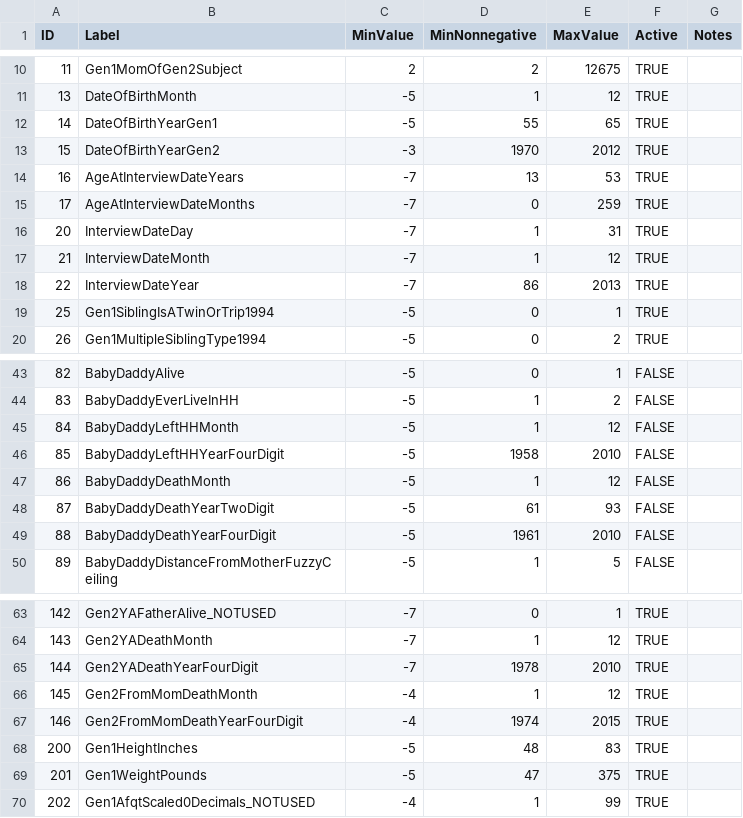
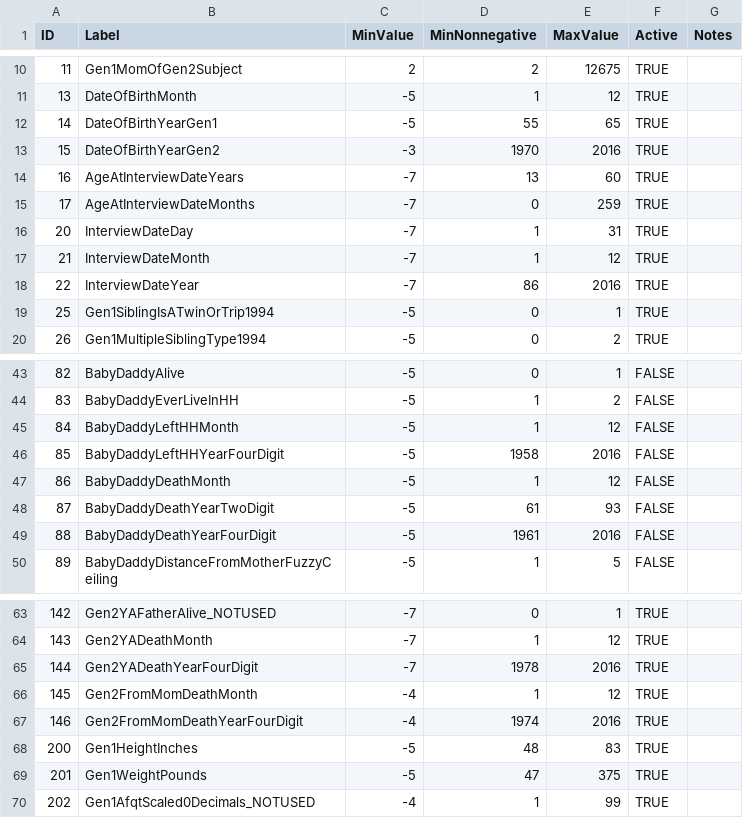
Before and after one commit to nlsy-links/nlsy-links-determination-2017, a CSV file: data-public/metadata/tables-79/item.csv, drawn as a sheet; only a part is shown, gaps mark what is left out.

```diff
--- a/data-public/metadata/tables-79/item.csv
+++ b/data-public/metadata/tables-79/item.csv
@@ -12,4 +12,4 @@ ID,Label,MinValue,MinNonnegative,MaxValue,Active,Notes
 14,DateOfBirthYearGen1,-5,55,65,TRUE,
-15,DateOfBirthYearGen2,-3,1970,2012,TRUE,
-16,AgeAtInterviewDateYears,-7,13,53,TRUE,
+15,DateOfBirthYearGen2,-3,1970,2016,TRUE,
+16,AgeAtInterviewDateYears,-7,13,60,TRUE,
 17,AgeAtInterviewDateMonths,-7,0,259,TRUE,
@@ -17,3 +17,3 @@ ID,Label,MinValue,MinNonnegative,MaxValue,Active,Notes
 21,InterviewDateMonth,-7,1,12,TRUE,
-22,InterviewDateYear,-7,86,2013,TRUE,
+22,InterviewDateYear,-7,86,2016,TRUE,
 25,Gen1SiblingIsATwinOrTrip1994,-5,0,1,TRUE,
@@ -45,6 +45,6 @@ ID,Label,MinValue,MinNonnegative,MaxValue,Active,Notes
 84,BabyDaddyLeftHHMonth,-5,1,12,FALSE,
-85,BabyDaddyLeftHHYearFourDigit,-5,1958,2010,FALSE,
+85,BabyDaddyLeftHHYearFourDigit,-5,1958,2016,FALSE,
 86,BabyDaddyDeathMonth,-5,1,12,FALSE,
 87,BabyDaddyDeathYearTwoDigit,-5,61,93,FALSE,
-88,BabyDaddyDeathYearFourDigit,-5,1961,2010,FALSE,
+88,BabyDaddyDeathYearFourDigit,-5,1961,2016,FALSE,
 89,BabyDaddyDistanceFromMotherFuzzyCeiling,-5,1,5,FALSE,
@@ -64,5 +64,5 @@ ID,Label,MinValue,MinNonnegative,MaxValue,Active,Notes
 143,Gen2YADeathMonth,-7,1,12,TRUE,
-144,Gen2YADeathYearFourDigit,-7,1978,2010,TRUE,
+144,Gen2YADeathYearFourDigit,-7,1978,2016,TRUE,
 145,Gen2FromMomDeathMonth,-4,1,12,TRUE,
-146,Gen2FromMomDeathYearFourDigit,-4,1974,2015,TRUE,
+146,Gen2FromMomDeathYearFourDigit,-4,1974,2016,TRUE,
 200,Gen1HeightInches,-5,48,83,TRUE,
```
Also changed, not shown: data-public/metadata/tables-79/variable.csv.
